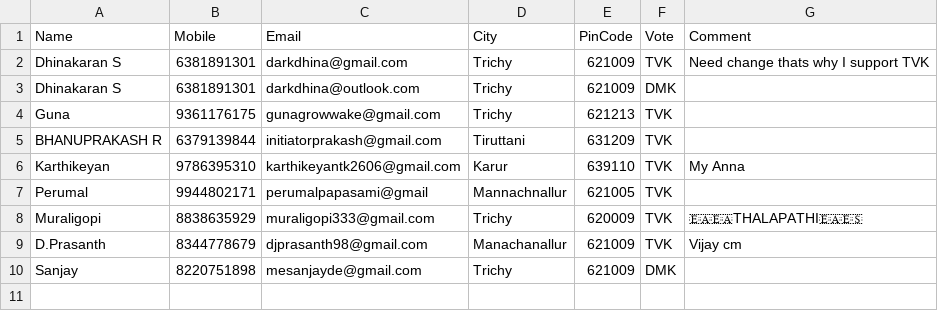
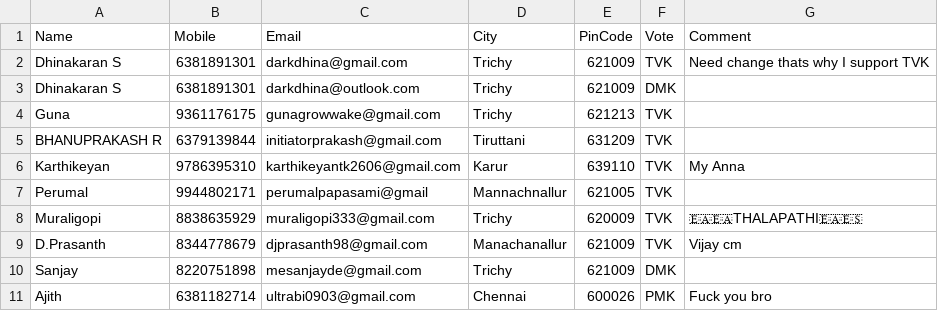
Before and after one commit to darkdhina-1300/tn-election-surveyv1, a CSV file: data.csv, drawn as a sheet; the diff names each change by its address in the sheet, - before the commit and + after, or states it on an @@ line.

Commit message:
Add new survey response

```diff
--- a/data.csv
+++ b/data.csv
+row 11: Ajith | 6381182714 | ultrabi0903@gmail.com | Chennai | 600026 | PMK | Fuck you bro
```
